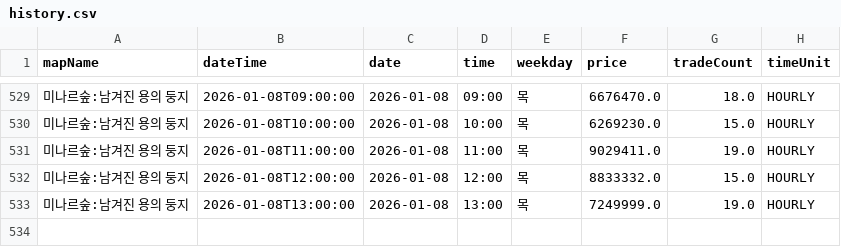
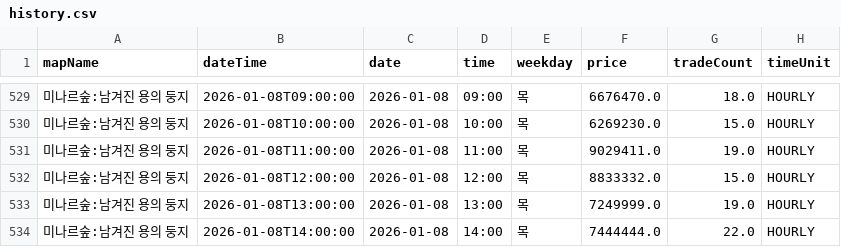
Before and after one commit to gjunil603/mashop-dashboard, a CSV file: data/maps/미나르숲_남겨진_용의_둥지/history.csv, drawn as a sheet; only a part is shown, gaps mark what is left out; the diff names each change by its address in the sheet, - before the commit and + after, or states it on an @@ line.

```diff
--- a/data/maps/미나르숲_남겨진_용의_둥지/history.csv
+++ b/data/maps/미나르숲_남겨진_용의_둥지/history.csv
+row 534: 미나르숲:남겨진 용의 둥지 | 2026-01-08T14:00:00 | 2026-01-08 | 14:00 | 목 | 7444444.0 | 22.0 | HOURLY
```
Also changed, not shown: data/maps/미나르숲_망가진_용의_둥지/history.csv, data/maps/아쿠아로드_깊은_바다_협곡2/history.csv, 3 other files.
